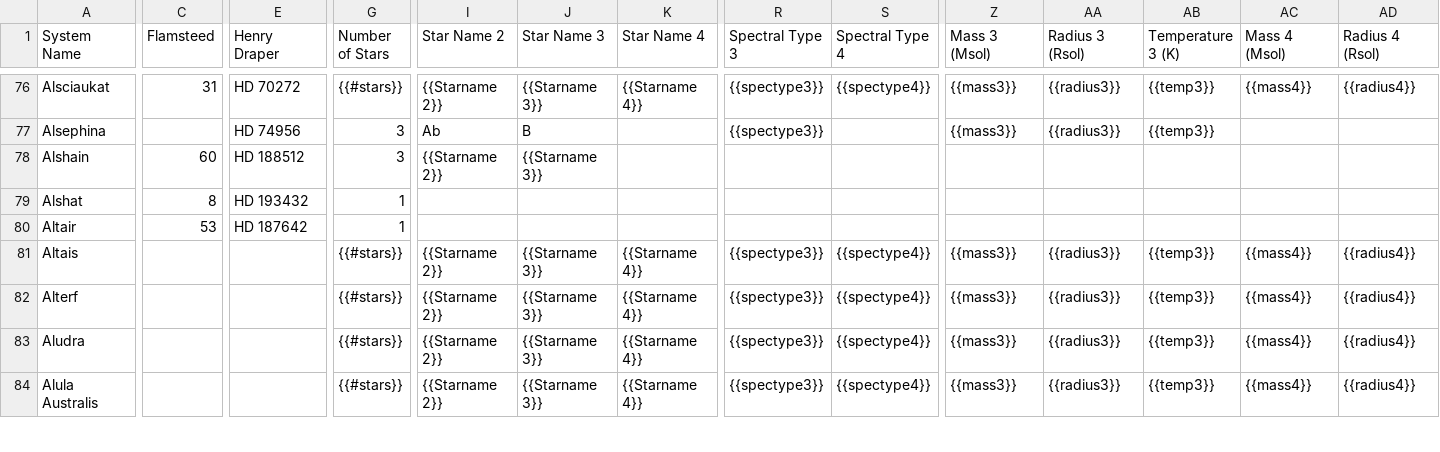
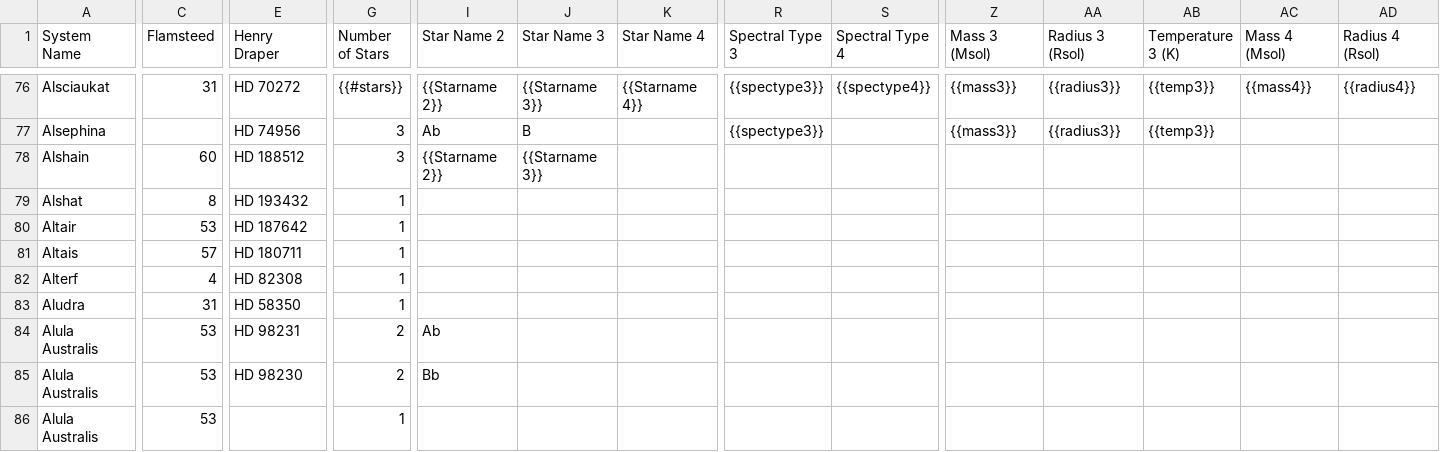
Before and after one commit to tcdoggett/gaia, a CSV file: src/planetary_system_data/system_parameters.csv, drawn as a sheet; only a part is shown, gaps mark what is left out; rows hold the shown columns only; the diff covers the shown part only; the diff names each change by its address in the sheet, - before the commit and + after, or states it on an @@ line.

Commit message:
Update system_parameters.csv

```diff
--- a/src/planetary_system_data/system_parameters.csv
+++ b/src/planetary_system_data/system_parameters.csv
-C81 (Flamsteed): (empty)
+C81 (Flamsteed): 57
-E81 (Henry Draper): (empty)
+E81 (Henry Draper): HD 180711
-G81:G83 (Number of Stars): {{#stars}}
+G81:G83 (Number of Stars): 1
-I81:I83 (Star Name 2): {{Starname 2}}
+I81:I83 (Star Name 2): (empty)
-J81:J84 (Star Name 3): {{Starname 3}}
+J81:J84 (Star Name 3): (empty)
-K81:K84 (Star Name 4): {{Starname 4}}
+K81:K84 (Star Name 4): (empty)
-R81:R84 (Spectral Type 3): {{spectype3}}
+R81:R84 (Spectral Type 3): (empty)
-S81:S84 (Spectral Type 4): {{spectype4}}
+S81:S84 (Spectral Type 4): (empty)
-Z81:Z84 (Mass 3 (Msol)): {{mass3}}
+Z81:Z84 (Mass 3 (Msol)): (empty)
-AA81:AA84 (Radius 3 (Rsol)): {{radius3}}
+AA81:AA84 (Radius 3 (Rsol)): (empty)
-AB81:AB84 (Temperature 3 (K)): {{temp3}}
+AB81:AB84 (Temperature 3 (K)): (empty)
-AC81:AC84 (Mass 4 (Msol)): {{mass4}}
+AC81:AC84 (Mass 4 (Msol)): (empty)
-AD81:AD84 (Radius 4 (Rsol)): {{radius4}}
+AD81:AD84 (Radius 4 (Rsol)): (empty)
-C82 (Flamsteed): (empty)
+C82 (Flamsteed): 4
-E82 (Henry Draper): (empty)
+E82 (Henry Draper): HD 82308
-C83 (Flamsteed): (empty)
+C83 (Flamsteed): 31
-E83 (Henry Draper): (empty)
+E83 (Henry Draper): HD 58350
-C84 (Flamsteed): (empty)
+C84 (Flamsteed): 53
-E84 (Henry Draper): (empty)
+E84 (Henry Draper): HD 98231
-G84 (Number of Stars): {{#stars}}
+G84 (Number of Stars): 2
-I84 (Star Name 2): {{Starname 2}}
+I84 (Star Name 2): Ab
+row 85: Alula Australis | 53 | HD 98230 | 2 | Bb
+row 86: Alula Australis | 53 |  | 1
```
Also changed, not shown: 1 added row and 76 edited cells elsewhere in this file.
